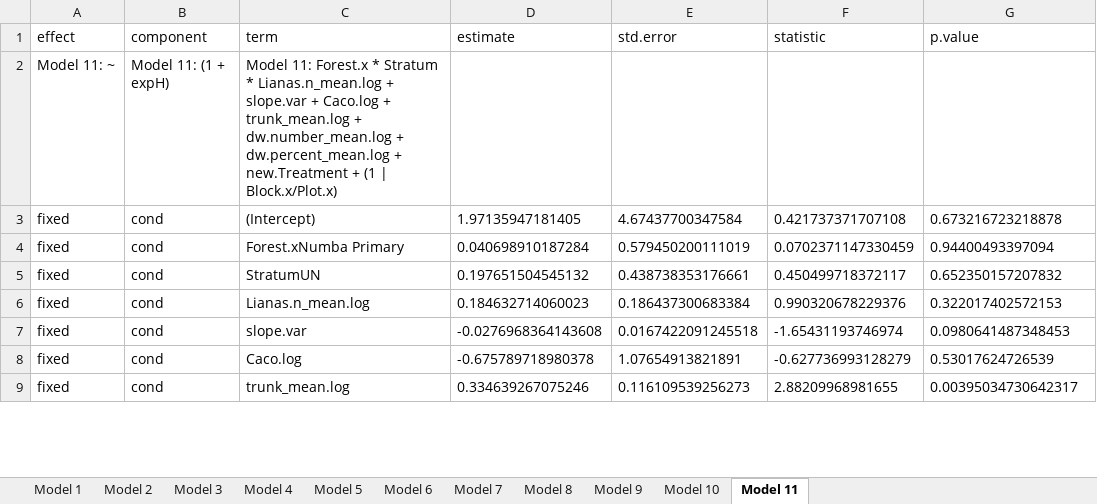
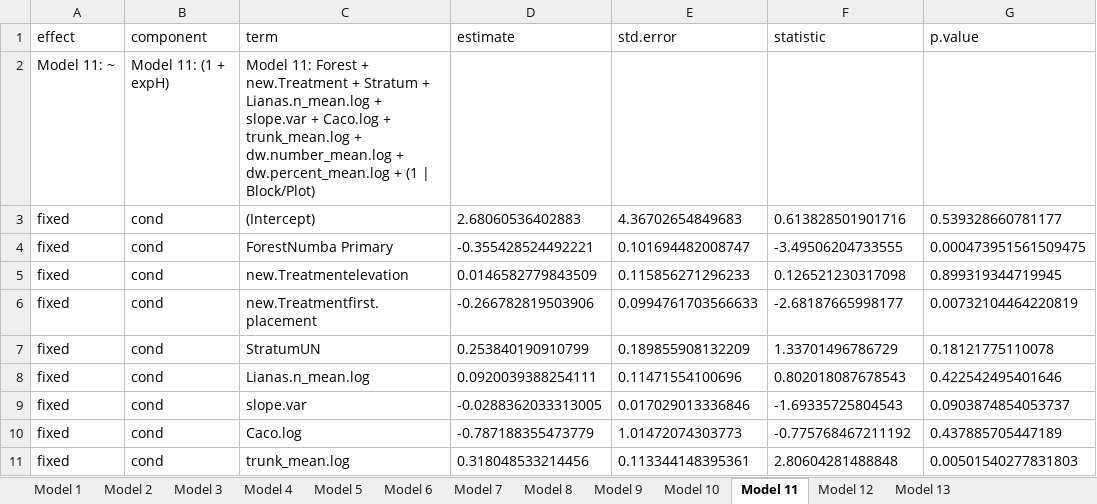
Before and after one commit to myrmecophil/MtWilhelmBamboos, an Excel workbook: model_summaries.xlsx, sheet Model 11, drawn as a sheet; only a part is shown; values as stored, in another font and other column widths than the file's, no borders; removed rows and columns are numbered as before the commit, all else as after; the diff covers the shown part only; the diff names each change by its address in the sheet, - before the commit and + after, or states it on an @@ line.

Commit message:
small update
all models should be fine now

```diff
--- a/model_summaries.xlsx (sheet Model 11)
+++ b/model_summaries.xlsx (sheet Model 11)
+sheet tab: Model 12
+sheet tab: Model 13
-C2 (term): Model 11: Forest.x * Stratum * Lianas.n_mean.log + slope.var + Caco.log + trunk_mean.log + dw.number_mean.log + dw.percent_mean.log + new.Treatment + (1 | Block.x/Plot.x)
+C2 (term): Model 11: Forest + new.Treatment + Stratum + Lianas.n_mean.log + slope.var + Caco.log + trunk_mean.log + dw.number_mean.log + dw.percent_mean.log + (1 | Block/Plot)
-D3 (estimate): 1.97135947181405
+D3 (estimate): 2.68060536402883
-E3 (std.error): 4.67437700347584
+E3 (std.error): 4.36702654849683
-F3 (statistic): 0.421737371707108
+F3 (statistic): 0.613828501901716
-G3 (p.value): 0.673216723218878
+G3 (p.value): 0.539328660781177
-row 4: fixed | cond | Forest.xNumba Primary | 0.040698910187284 | 0.579450200111019 | 0.0702371147330459 | 0.94400493397094
+row 4: fixed | cond | ForestNumba Primary | -0.355428524492221 | 0.101694482008747 | -3.49506204733555 | 0.000473951561509475
+row 5: fixed | cond | new.Treatmentelevation | 0.0146582779843509 | 0.115856271296233 | 0.126521230317098 | 0.899319344719945
+row 6: fixed | cond | new.Treatmentfirst.placement | -0.266782819503906 | 0.0994761703566633 | -2.68187665998177 | 0.00732104464220819
-D7 (estimate): 0.197651504545132
+D7 (estimate): 0.253840190910799
-E7 (std.error): 0.438738353176661
+E7 (std.error): 0.189855908132209
-F7 (statistic): 0.450499718372117
+F7 (statistic): 1.33701496786729
-G7 (p.value): 0.652350157207832
+G7 (p.value): 0.18121775110078
-D8 (estimate): 0.184632714060023
+D8 (estimate): 0.0920039388254111
-E8 (std.error): 0.186437300683384
+E8 (std.error): 0.11471554100696
-F8 (statistic): 0.990320678229376
+F8 (statistic): 0.802018087678543
-G8 (p.value): 0.322017402572153
+G8 (p.value): 0.422542495401646
-D9 (estimate): -0.0276968364143608
+D9 (estimate): -0.0288362033313005
-E9 (std.error): 0.0167422091245518
+E9 (std.error): 0.017029013336846
-F9 (statistic): -1.65431193746974
+F9 (statistic): -1.69335725804543
-G9 (p.value): 0.0980641487348453
+G9 (p.value): 0.0903874854053737
-D10 (estimate): -0.675789718980378
+D10 (estimate): -0.787188355473779
-E10 (std.error): 1.07654913821891
+E10 (std.error): 1.01472074303773
-F10 (statistic): -0.627736993128279
+F10 (statistic): -0.775768467211192
-G10 (p.value): 0.53017624726539
+G10 (p.value): 0.437885705447189
-D11 (estimate): 0.334639267075246
+D11 (estimate): 0.318048533214456
-E11 (std.error): 0.116109539256273
+E11 (std.error): 0.113344148395361
-F11 (statistic): 2.88209968981655
+F11 (statistic): 2.80604281488848
-G11 (p.value): 0.00395034730642317
+G11 (p.value): 0.00501540277831803
```
Also changed, not shown: 6 removed rows and 8 edited cells elsewhere in this sheet, sheet Model 3, sheet Model 4, sheet Model 2, sheet Model 10, sheet Model 9, sheet Model 1, 1 more sheet, 1 other file.
